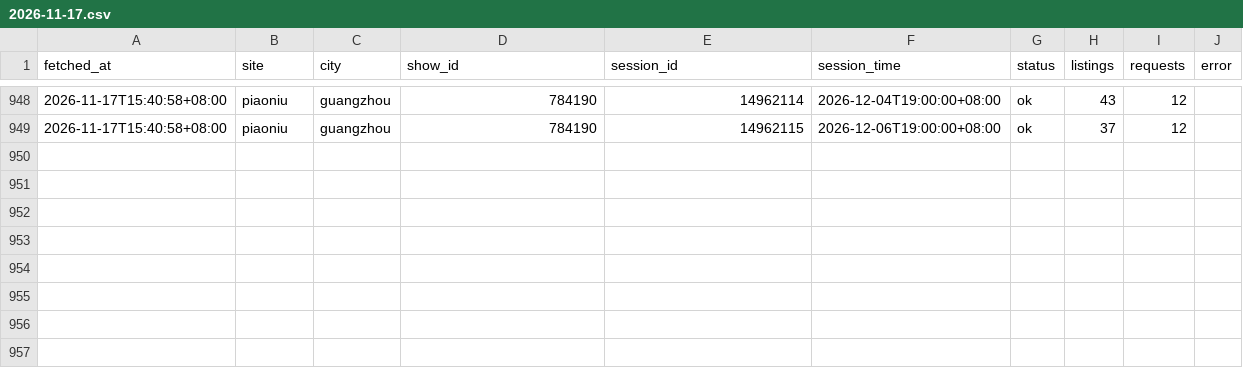
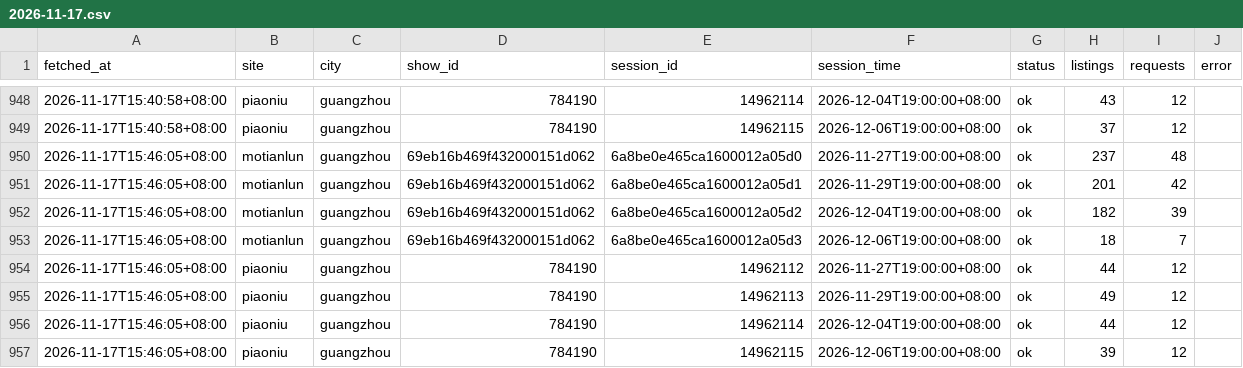
Before and after one commit to CodePrometheus/AUT-NIHILO, a CSV file: data/runs/2026-11-17.csv, drawn as a sheet; only a part is shown, gaps mark what is left out; the diff names each change by its address in the sheet, - before the commit and + after, or states it on an @@ line.

```diff
--- a/data/runs/2026-11-17.csv
+++ b/data/runs/2026-11-17.csv
+row 950: 2026-11-17T15:46:05+08:00 | motianlun | guangzhou | 69eb16b469f432000151d062 | 6a8be0e465ca1600012a05d0 | 2026-11-27T19:00:00+08:00 | ok | 237 | 48
+row 951: 2026-11-17T15:46:05+08:00 | motianlun | guangzhou | 69eb16b469f432000151d062 | 6a8be0e465ca1600012a05d1 | 2026-11-29T19:00:00+08:00 | ok | 201 | 42
+row 952: 2026-11-17T15:46:05+08:00 | motianlun | guangzhou | 69eb16b469f432000151d062 | 6a8be0e465ca1600012a05d2 | 2026-12-04T19:00:00+08:00 | ok | 182 | 39
+row 953: 2026-11-17T15:46:05+08:00 | motianlun | guangzhou | 69eb16b469f432000151d062 | 6a8be0e465ca1600012a05d3 | 2026-12-06T19:00:00+08:00 | ok | 18 | 7
+row 954: 2026-11-17T15:46:05+08:00 | piaoniu | guangzhou | 784190 | 14962112 | 2026-11-27T19:00:00+08:00 | ok | 44 | 12
+row 955: 2026-11-17T15:46:05+08:00 | piaoniu | guangzhou | 784190 | 14962113 | 2026-11-29T19:00:00+08:00 | ok | 49 | 12
+row 956: 2026-11-17T15:46:05+08:00 | piaoniu | guangzhou | 784190 | 14962114 | 2026-12-04T19:00:00+08:00 | ok | 44 | 12
+row 957: 2026-11-17T15:46:05+08:00 | piaoniu | guangzhou | 784190 | 14962115 | 2026-12-06T19:00:00+08:00 | ok | 39 | 12
```
Also changed, not shown: 1 other file.
